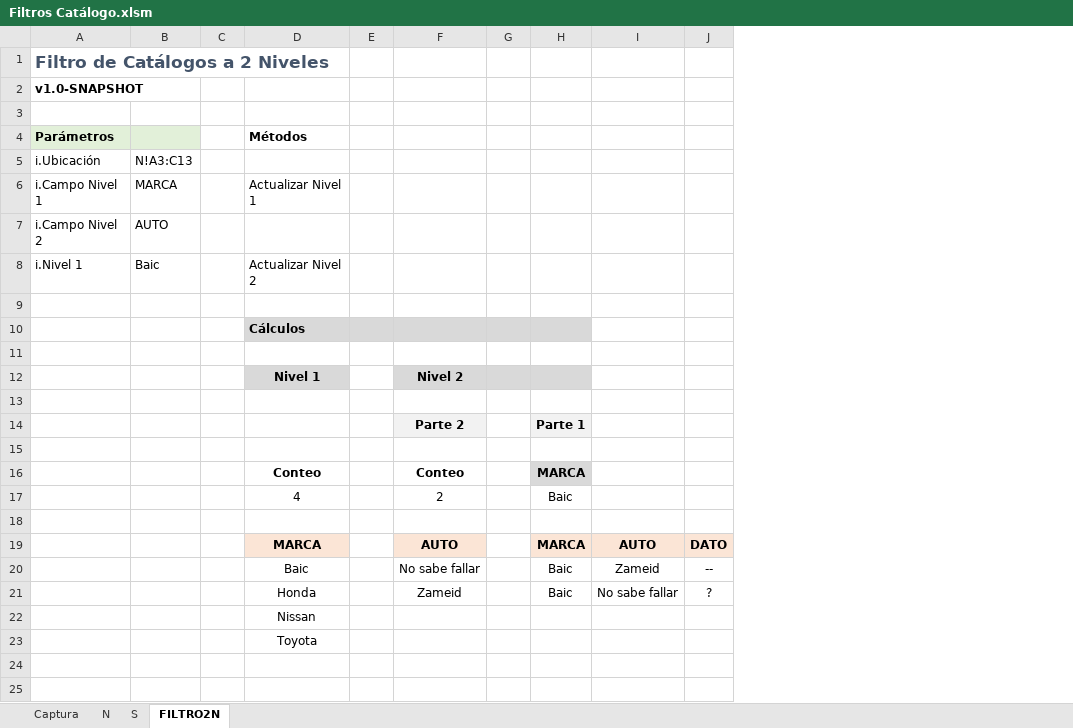
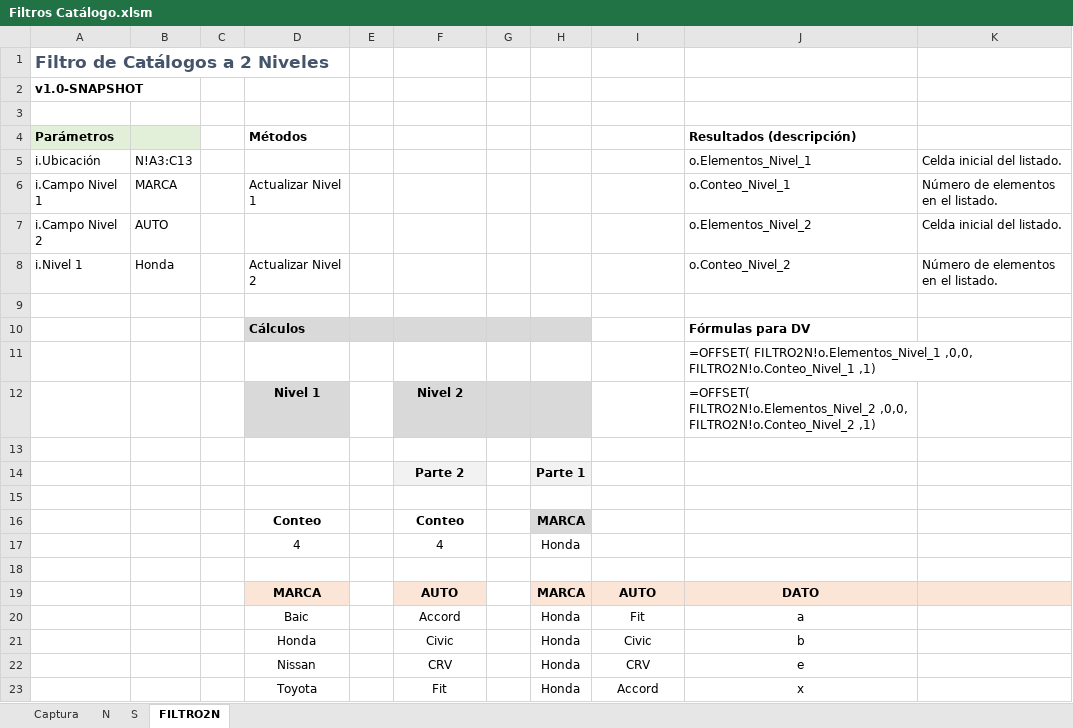
Before and after one commit to El-Servas/ae, an Excel workbook: Filtro/Filtros Catálogo.xlsm, sheet FILTRO2N, drawn as a sheet; values as stored, in another font and other column widths than the file's, no borders; charts and pictures not drawn; removed rows and columns are numbered as before the commit, all else as after; the diff names each change by its address in the sheet, - before the commit and + after, or states it on an @@ line.

Commit message:
Agrega un poco de documentación sobre los Resultados.

```diff
--- a/Filtro/Filtros Catálogo.xlsm (sheet FILTRO2N)
+++ b/Filtro/Filtros Catálogo.xlsm (sheet FILTRO2N)
-column J, row 19: DATO
+column J (Resultados (descripción)), rows 5-12: o.Elementos_Nivel_1 | o.Conteo_Nivel_1 | o.Elementos_Nivel_2 | o.Conteo_Nivel_2 |  | Fórmulas para DV | =OFFSET( FILTRO2N!o.Elementos_Nivel_1 ,0,0, FILTRO2N!o.Conteo_Nivel_1 ,1) | =OFFSET( FILTRO2N!o.Elementos_Nivel_2 ,0,0, FILTRO2N!o.Conteo_Nivel_2 ,1); row 19: DATO
+column K, rows 5-8: Celda inicial del listado. | Número de elementos en el listado. | Celda inicial del listado. | Número de elementos en el listado.
-B8: Baic
+B8: Honda
-row 17:  |  |  | 4 |  | 2 |  | Baic
+row 17:  |  |  | 4 |  | 4 |  | Honda
-row 20:  |  |  | Baic |  | No sabe fallar |  | Baic | Zameid | --
-row 21:  |  |  | Honda |  | Zameid |  | Baic | No sabe fallar | ?
-row 22:  |  |  | Nissan
-row 23:  |  |  | Toyota
+row 20:  |  |  | Baic |  | Accord |  | Honda | Fit | a
+row 21:  |  |  | Honda |  | Civic |  | Honda | Civic | b
+row 22:  |  |  | Nissan |  | CRV |  | Honda | CRV | e
+row 23:  |  |  | Toyota |  | Fit |  | Honda | Accord | x
```
Also changed, not shown: sheet Captura, 1 other file.
